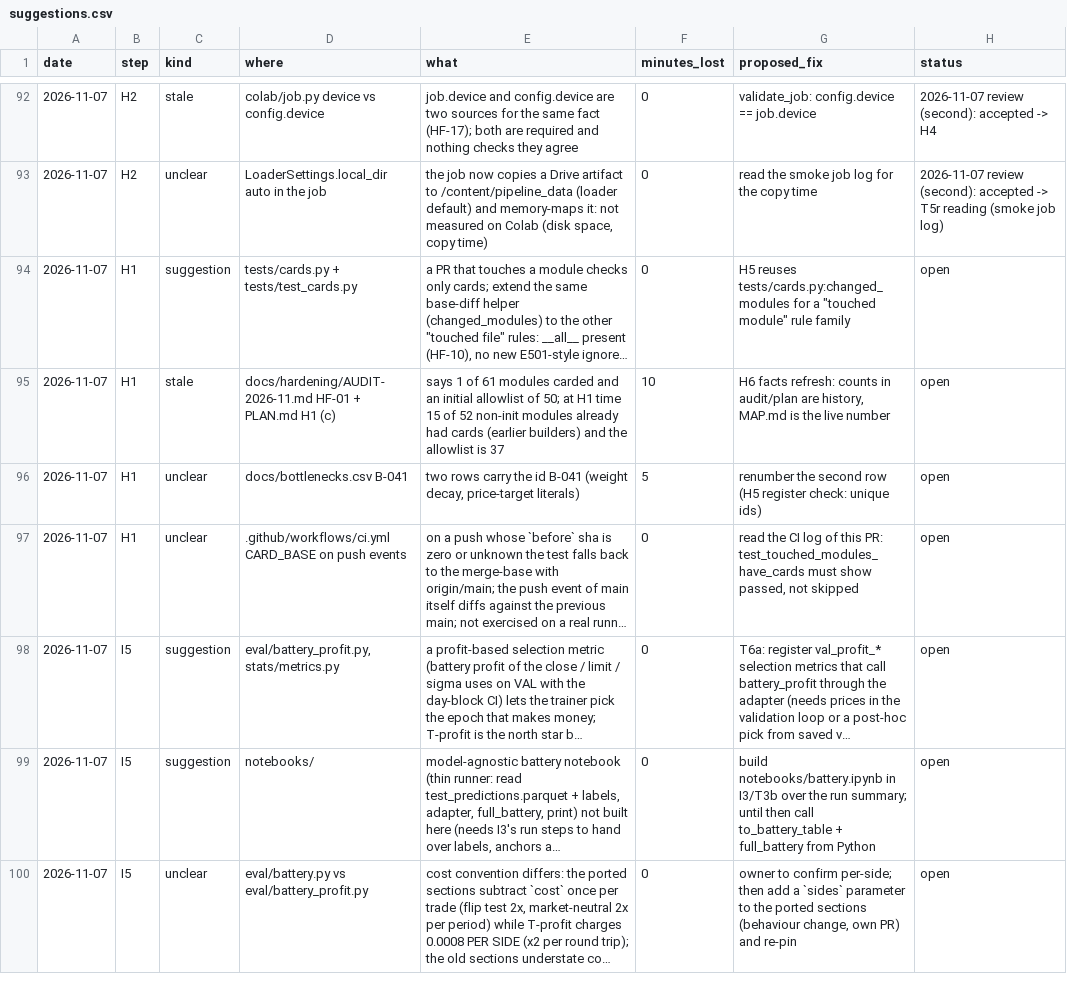
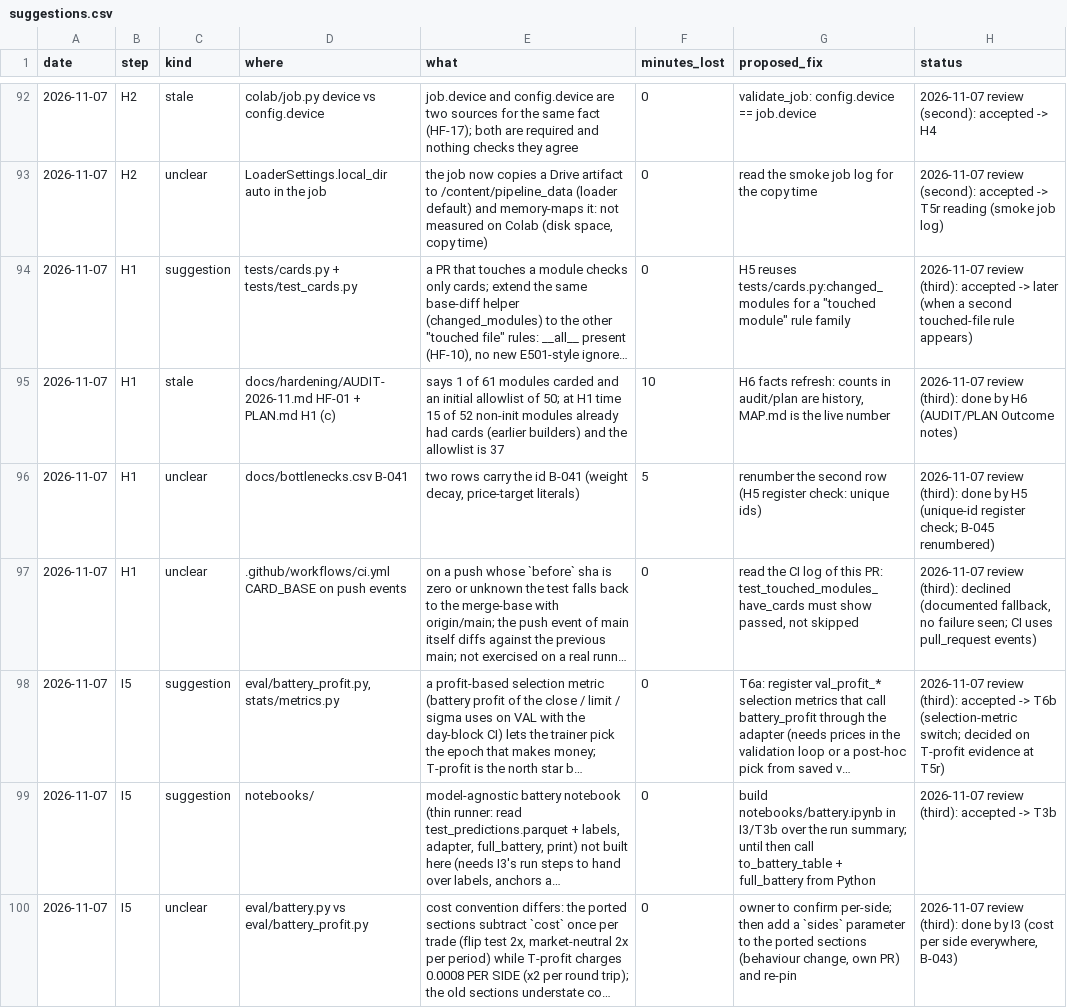
Before and after one commit to yuosef772424/nig-timenet-torch, a CSV file: docs/suggestions.csv, drawn as a sheet; only a part is shown, gaps mark what is left out; long unchanged cells end in …; the diff covers the shown part only; the diff names each change by its address in the sheet, - before the commit and + after, or states it on an @@ line.

```diff
--- a/docs/suggestions.csv
+++ b/docs/suggestions.csv
-H94 (status): open
+H94 (status): 2026-11-07 review (third): accepted -> later (when a second touched-file rule appears)
-H95 (status): open
+H95 (status): 2026-11-07 review (third): done by H6 (AUDIT/PLAN Outcome notes)
-H96 (status): open
+H96 (status): 2026-11-07 review (third): done by H5 (unique-id register check; B-045 renumbered)
-H97 (status): open
+H97 (status): 2026-11-07 review (third): declined (documented fallback, no failure seen; CI uses pull_request events)
-H98 (status): open
+H98 (status): 2026-11-07 review (third): accepted -> T6b (selection-metric switch; decided on T-profit evidence at T5r)
-H99 (status): open
+H99 (status): 2026-11-07 review (third): accepted -> T3b
-H100 (status): open
+H100 (status): 2026-11-07 review (third): done by I3 (cost per side everywhere, B-043)
```
Also changed, not shown: 4 added rows and 32 edited cells elsewhere in this file, docs/bottlenecks.csv, docs/friction_log.csv, 9 other files.
